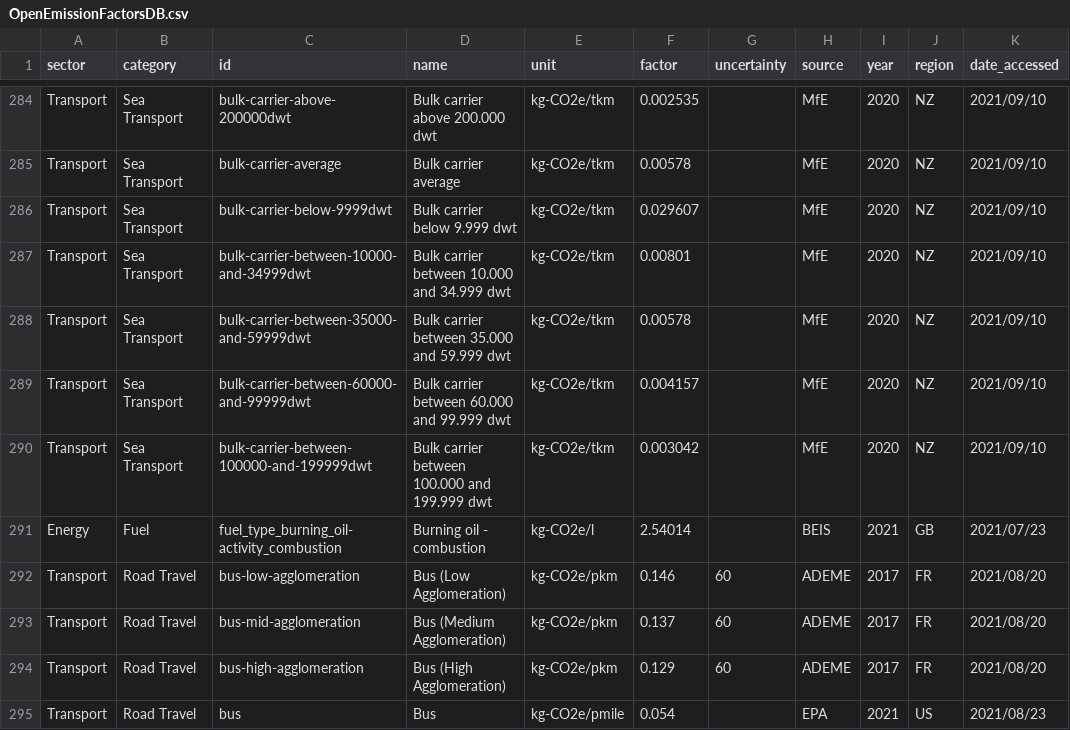
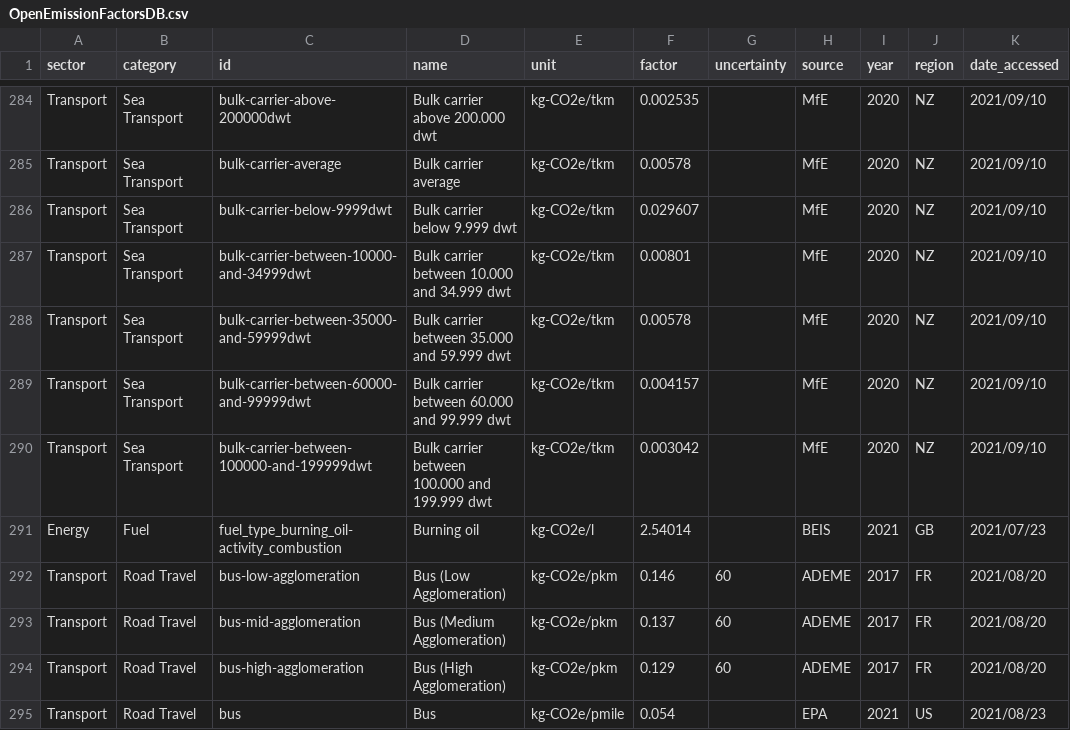
Before and after one commit to climatiq/Open-Emission-Factors-DB, a CSV file: OpenEmissionFactorsDB.csv, drawn as a sheet; only a part is shown, gaps mark what is left out; the diff covers the shown part only; the diff names each change by its address in the sheet, - before the commit and + after, or states it on an @@ line.

```diff
--- a/OpenEmissionFactorsDB.csv
+++ b/OpenEmissionFactorsDB.csv
-D291 (name): Burning oil - combustion
+D291 (name): Burning oil
```
Also changed, not shown: 38 edited cells elsewhere in this file.
